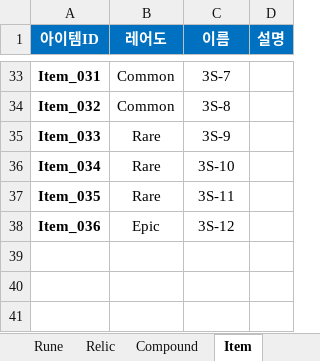
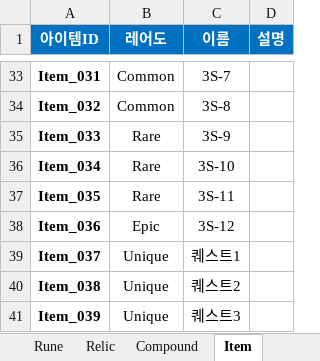
Before and after one commit to BIRANG22/RELIC, an Excel workbook: Assets/ExcelSource/GameData.xlsx, sheet Item, drawn as a sheet; only a part is shown, gaps mark what is left out; values as stored, in another font and other column widths than the file's, no borders; the diff names each change by its address in the sheet, - before the commit and + after, or states it on an @@ line.

```diff
--- a/Assets/ExcelSource/GameData.xlsx (sheet Item)
+++ b/Assets/ExcelSource/GameData.xlsx (sheet Item)
+row 39: Item_037 | Unique | 퀘스트1
+row 40: Item_038 | Unique | 퀘스트2
+row 41: Item_039 | Unique | 퀘스트3
```
Also changed, not shown: other sheet tabs, 8 other files.
